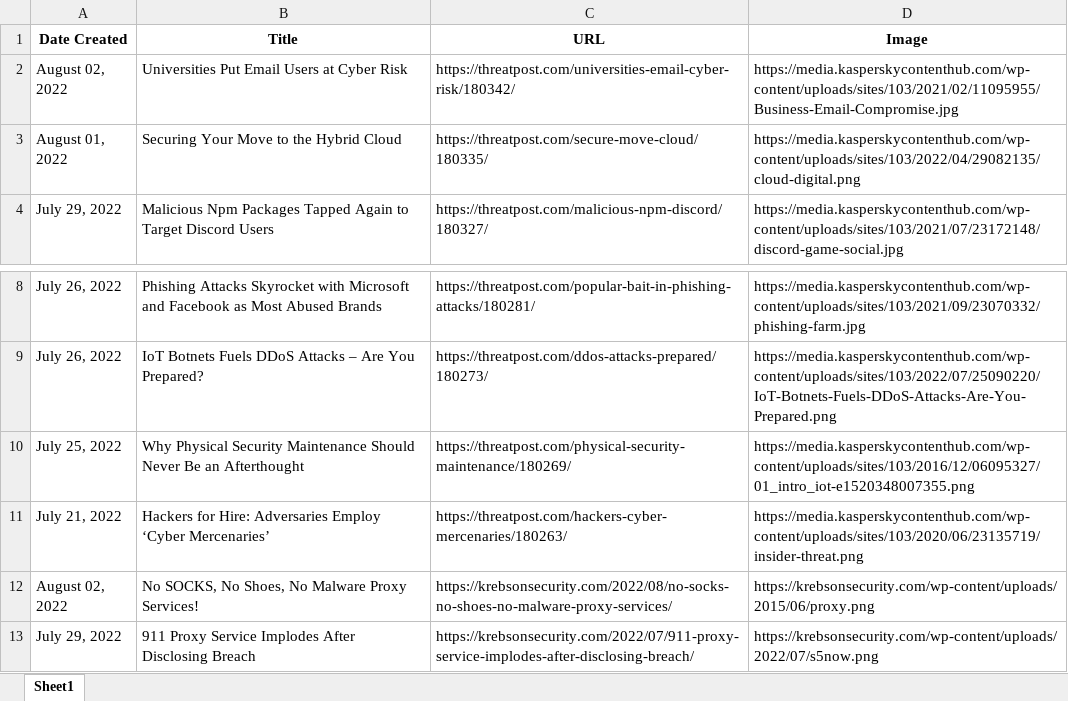
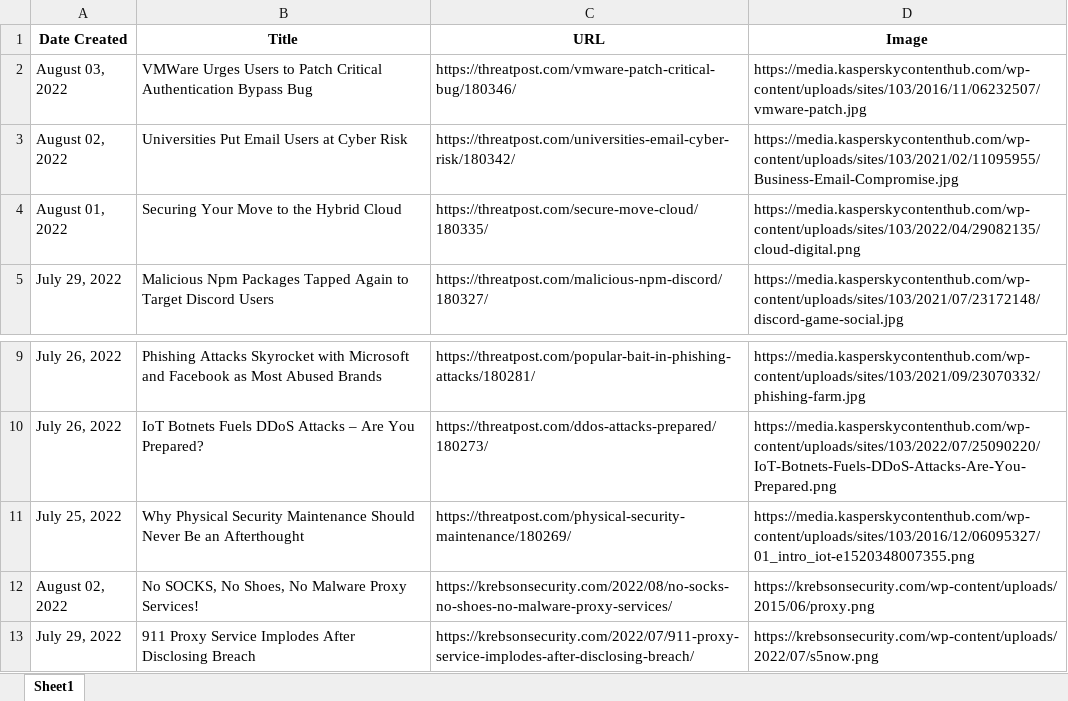
Before and after one commit to thecyberbytes/thecyberbytes.github.io, an Excel workbook: cyber_web/excels/news_feed.xlsx, sheet Sheet1, drawn as a sheet; only a part is shown, gaps mark what is left out; values as stored, in another font and other column widths than the file's, no borders; removed rows and columns are numbered as before the commit, all else as after; the diff covers the shown part only; the diff names each change by its address in the sheet, - before the commit and + after, or states it on an @@ line.

```diff
--- a/cyber_web/excels/news_feed.xlsx (sheet Sheet1)
+++ b/cyber_web/excels/news_feed.xlsx (sheet Sheet1)
+row 2: August 03, 2022 | VMWare Urges Users to Patch Critical Authentication Bypass Bug | https://threatpost.com/vmware-patch-critical-bug/180346/ | https://media.kasperskycontenthub.com/wp-content/uploads/sites/103/2016/11/06232507/vmware-patch.jpg
-row 11: July 21, 2022 | Hackers for Hire: Adversaries Employ ‘Cyber Mercenaries’ | https://threatpost.com/hackers-cyber-mercenaries/180263/ | https://media.kasperskycontenthub.com/wp-content/uploads/sites/103/2020/06/23135719/insider-threat.png
```
Also changed, not shown: 9 added rows, 9 removed rows and 8 edited cells elsewhere in this sheet, cyber_web/excels/blog_feed.xlsx, cyber_web/excels/news_categorized.xlsx, 26 other files.
